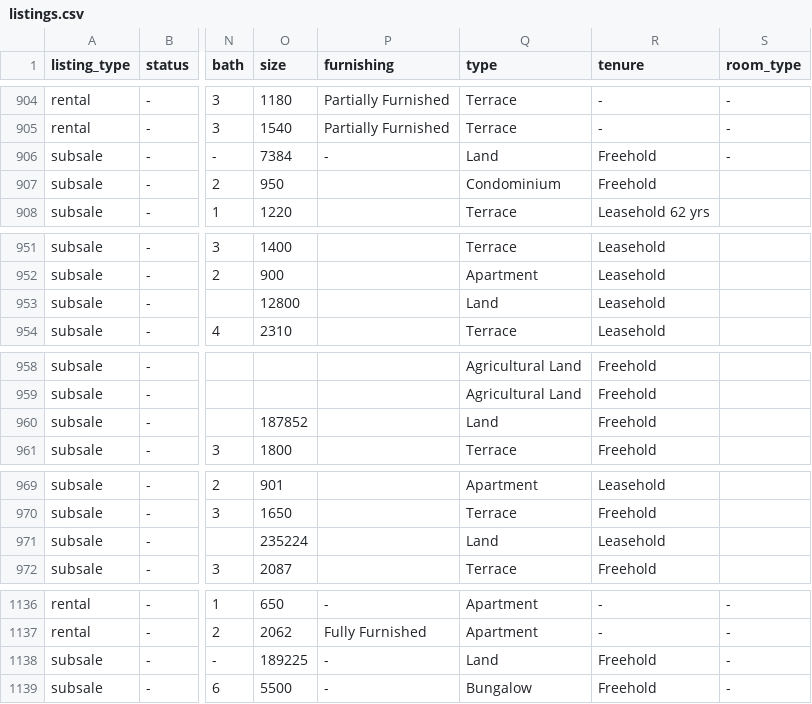
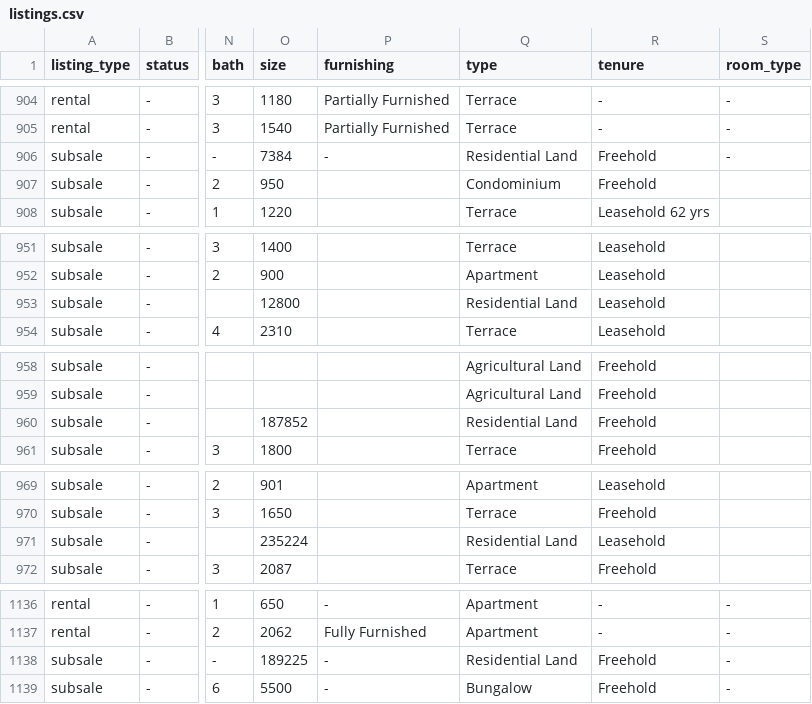
Before and after one commit to mahandanz/haniproperties, a CSV file: listings.csv, drawn as a sheet; only a part is shown, gaps mark what is left out; the diff covers the shown part only; the diff names each change by its address in the sheet, - before the commit and + after, or states it on an @@ line.

```diff
--- a/listings.csv
+++ b/listings.csv
-Q906 (type): Land
+Q906 (type): Residential Land
-Q953 (type): Land
+Q953 (type): Residential Land
-Q960 (type): Land
+Q960 (type): Residential Land
-Q971 (type): Land
+Q971 (type): Residential Land
-Q1138 (type): Land
+Q1138 (type): Residential Land
```
Also changed, not shown: 8 edited cells elsewhere in this file, 19 other files.
